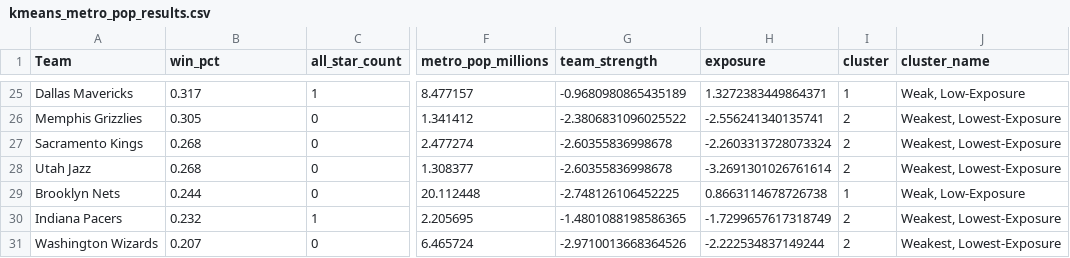
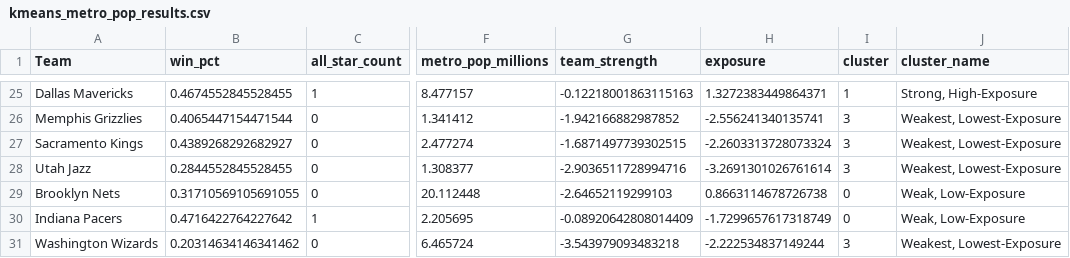
Before and after one commit to noahdwil/Stats, a CSV file: jersey_patch_model/kmeans_metro_pop_results.csv, drawn as a sheet; only a part is shown, gaps mark what is left out; the diff covers the shown part only; the diff names each change by its address in the sheet, - before the commit and + after, or states it on an @@ line.

```diff
--- a/jersey_patch_model/kmeans_metro_pop_results.csv
+++ b/jersey_patch_model/kmeans_metro_pop_results.csv
-B25 (win_pct): 0.317
+B25 (win_pct): 0.4674552845528455
-G25 (team_strength): -0.9680980865435189
+G25 (team_strength): -0.12218001863115163
-J25 (cluster_name): Weak, Low-Exposure
+J25 (cluster_name): Strong, High-Exposure
-B26 (win_pct): 0.305
+B26 (win_pct): 0.4065447154471544
-G26 (team_strength): -2.3806831096025522
+G26 (team_strength): -1.942166882987852
-I26:I28 (cluster): 2
+I26:I28 (cluster): 3
-B27 (win_pct): 0.268
+B27 (win_pct): 0.4389268292682927
-G27 (team_strength): -2.60355836998678
+G27 (team_strength): -1.6871497739302515
-B28 (win_pct): 0.268
+B28 (win_pct): 0.2844552845528455
-G28 (team_strength): -2.60355836998678
+G28 (team_strength): -2.9036511728994716
-B29 (win_pct): 0.244
+B29 (win_pct): 0.31710569105691055
-G29 (team_strength): -2.748126106452225
+G29 (team_strength): -2.64652119299103
-I29 (cluster): 1
+I29 (cluster): 0
-B30 (win_pct): 0.232
+B30 (win_pct): 0.4716422764227642
-G30 (team_strength): -1.4801088198586365
+G30 (team_strength): -0.08920642808014409
-I30 (cluster): 2
+I30 (cluster): 0
-J30 (cluster_name): Weakest, Lowest-Exposure
+J30 (cluster_name): Weak, Low-Exposure
-B31 (win_pct): 0.207
+B31 (win_pct): 0.20314634146341462
-G31 (team_strength): -2.9710013668364526
+G31 (team_strength): -3.543979093483218
-I31 (cluster): 2
+I31 (cluster): 3
```
Also changed, not shown: 80 edited cells elsewhere in this file, 2 other files.
